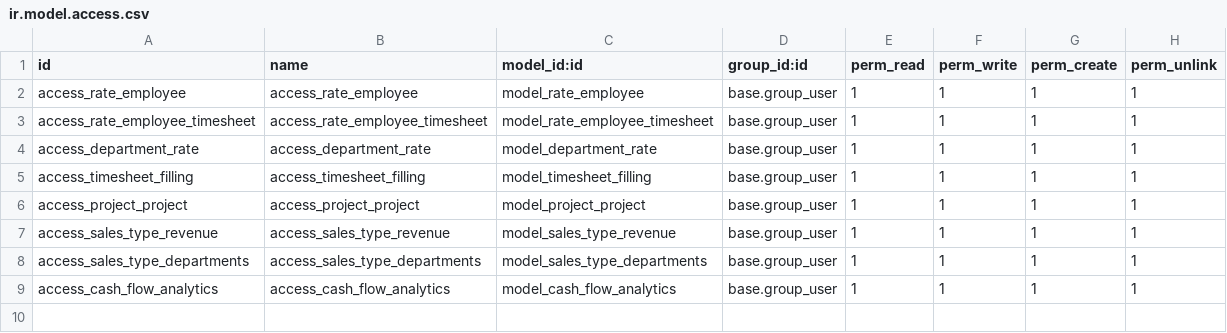
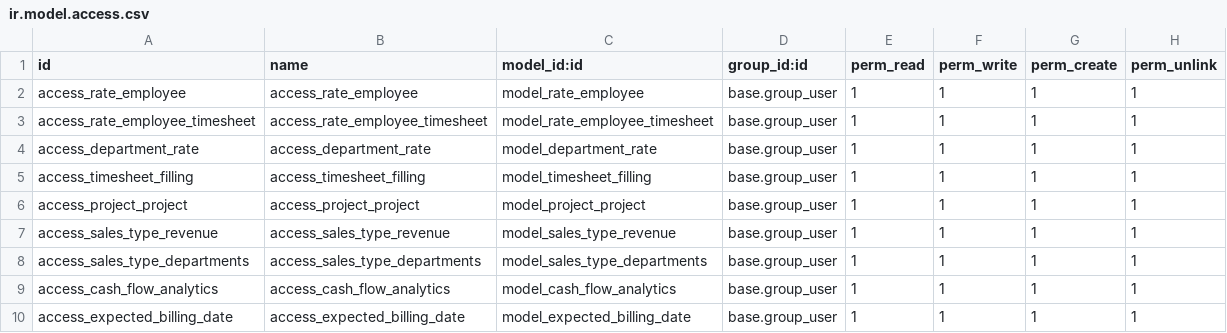
Before and after one commit to eacm-odoo/help-yesh, a CSV file: altoros/security/ir.model.access.csv, drawn as a sheet; the diff names each change by its address in the sheet, - before the commit and + after, or states it on an @@ line.

```diff
--- a/altoros/security/ir.model.access.csv
+++ b/altoros/security/ir.model.access.csv
+row 10: access_expected_billing_date | access_expected_billing_date | model_expected_billing_date | base.group_user | 1 | 1 | 1 | 1
```
Also changed, not shown: 14 other files.
